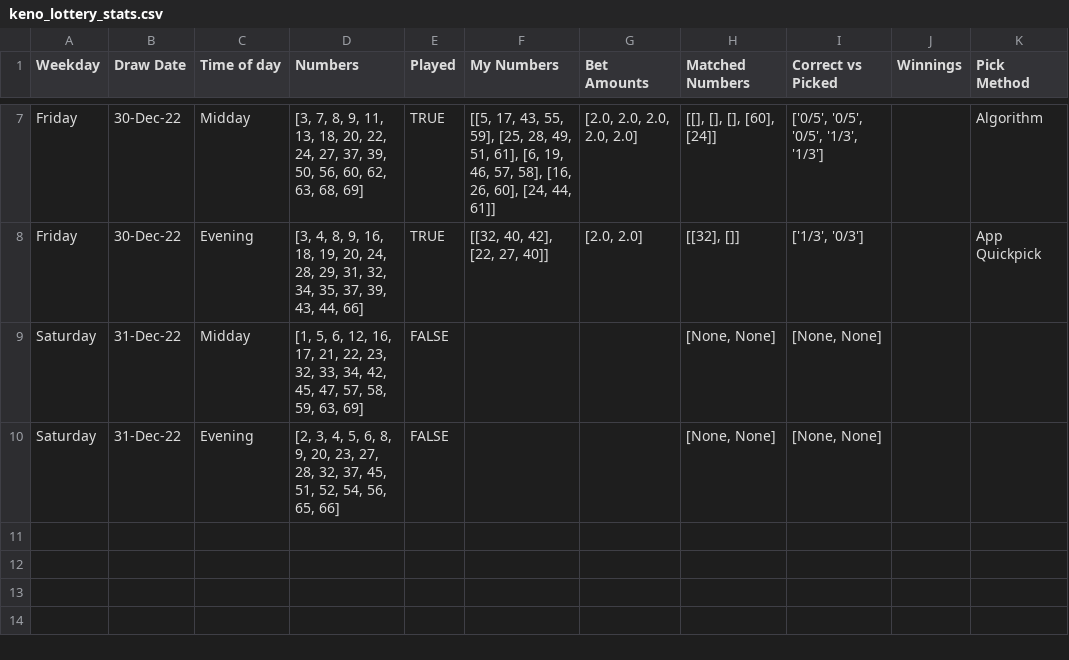
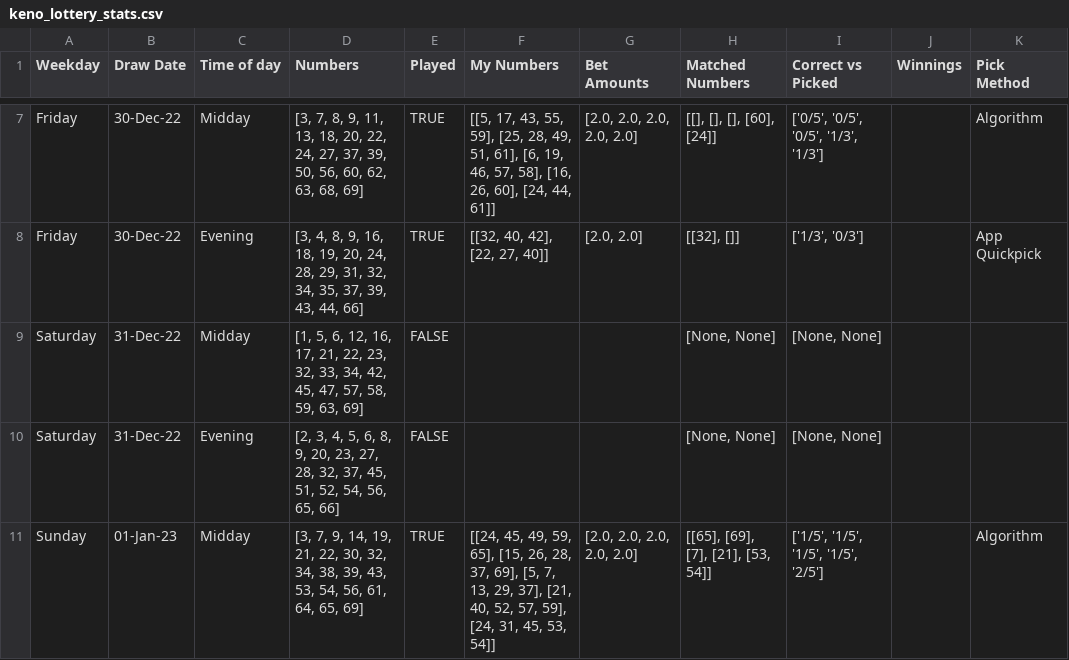
Before and after one commit to Peterstangolis/lottery_tracking_dashboard, a CSV file: data/keno_lottery_stats.csv, drawn as a sheet; only a part is shown, gaps mark what is left out.

Commit message:
updated number of games played options

```diff
--- a/data/keno_lottery_stats.csv
+++ b/data/keno_lottery_stats.csv
@@ -10 +10,2 @@ Saturday,31-Dec-22,Midday,"[1, 5, 6, 12, 16, 17, 21, 22, 23, 32, 33, 34, 42, 45,
 Saturday,31-Dec-22,Evening,"[2, 3, 4, 5, 6, 8, 9, 20, 23, 27, 28, 32, 37, 45, 51, 52, 54, 56, 65, 66]",FALSE,,,"[None, None]","[None, None]",,
+Sunday,01-Jan-23,Midday,"[3, 7, 9, 14, 19, 21, 22, 30, 32, 34, 38, 39, 43, 53, 54, 56, 61, 64, 65, 69]",TRUE,"[[24, 45, 49, 59, 65], [15, 26, 28, 37, 69], [5, 7, 13, 29, 37], [21, 40, 52, 57, 59], [24, 31, 45, 53, 54]]","[2.0, 2.0, 2.0, 2.0, 2.0]","[[65], [69], [7], [21], [53, 54]]","['1/5', '1/5', '1/5', '1/5', '2/5']",,Algorithm
```
Also changed, not shown: 2 other files.
